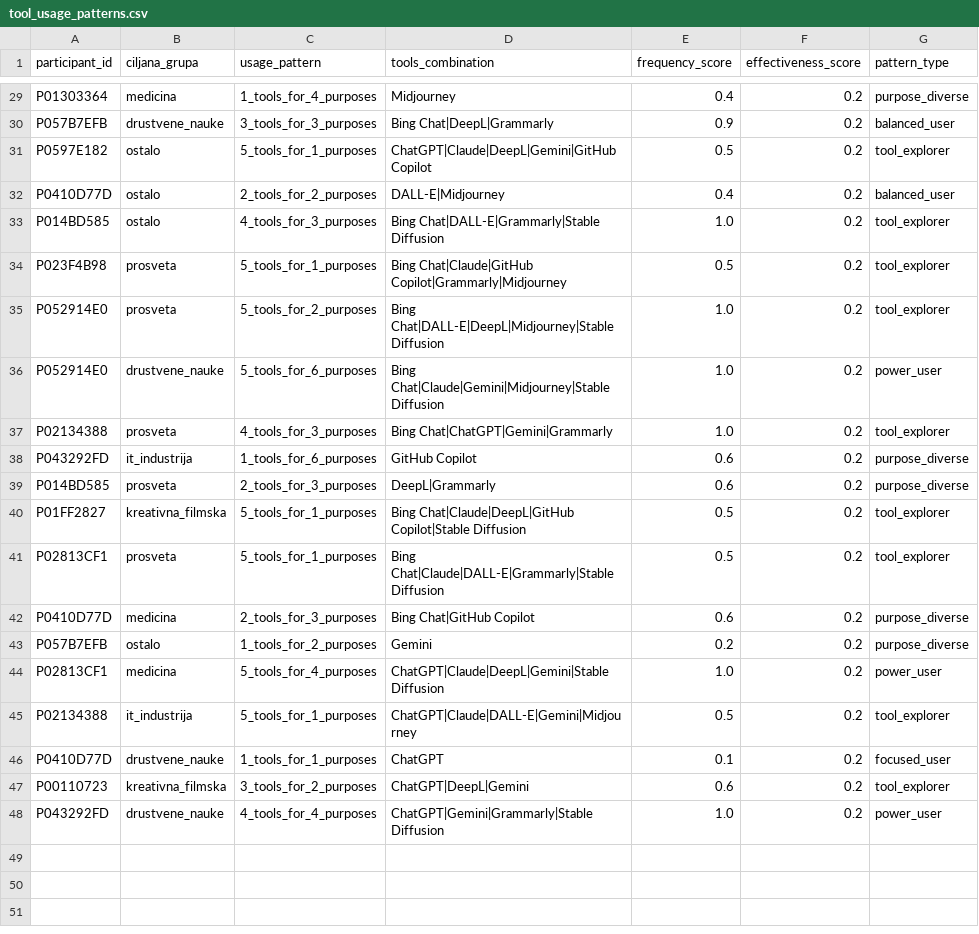
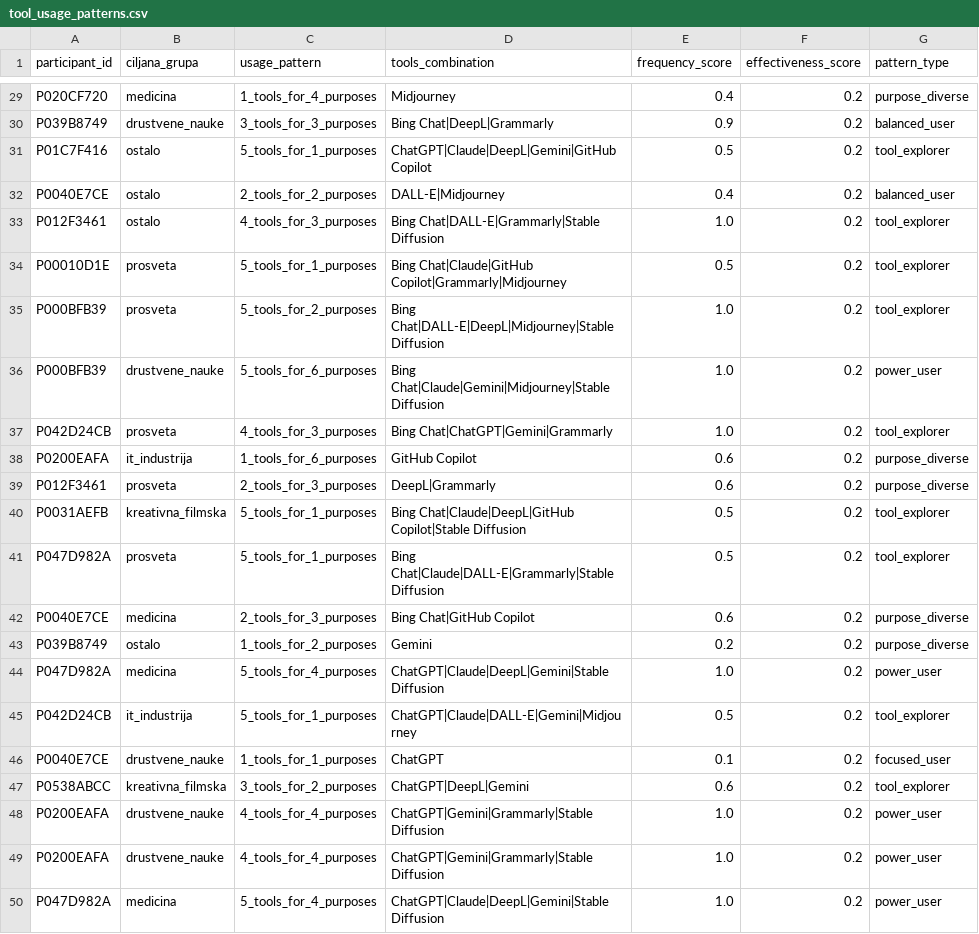
Before and after one commit to LazarDavidovic98/master-teza, a CSV file: anketa-sistem/data/tool_usage_patterns.csv, drawn as a sheet; only a part is shown, gaps mark what is left out; the diff covers the shown part only; the diff names each change by its address in the sheet, - before the commit and + after, or states it on an @@ line.

```diff
--- a/anketa-sistem/data/tool_usage_patterns.csv
+++ b/anketa-sistem/data/tool_usage_patterns.csv
-A29 (participant_id): P01303364
+A29 (participant_id): P020CF720
-A30 (participant_id): P057B7EFB
+A30 (participant_id): P039B8749
-A31 (participant_id): P0597E182
+A31 (participant_id): P01C7F416
-A32 (participant_id): P0410D77D
+A32 (participant_id): P0040E7CE
-A33 (participant_id): P014BD585
+A33 (participant_id): P012F3461
-A34 (participant_id): P023F4B98
+A34 (participant_id): P00010D1E
-A35:A36 (participant_id): P052914E0
+A35:A36 (participant_id): P000BFB39
-A37 (participant_id): P02134388
+A37 (participant_id): P042D24CB
-A38 (participant_id): P043292FD
+A38 (participant_id): P0200EAFA
-A39 (participant_id): P014BD585
+A39 (participant_id): P012F3461
-A40 (participant_id): P01FF2827
+A40 (participant_id): P0031AEFB
-A41 (participant_id): P02813CF1
+A41 (participant_id): P047D982A
-A42 (participant_id): P0410D77D
+A42 (participant_id): P0040E7CE
-A43 (participant_id): P057B7EFB
+A43 (participant_id): P039B8749
-A44 (participant_id): P02813CF1
+A44 (participant_id): P047D982A
-A45 (participant_id): P02134388
+A45 (participant_id): P042D24CB
-A46 (participant_id): P0410D77D
+A46 (participant_id): P0040E7CE
-A47 (participant_id): P00110723
+A47 (participant_id): P0538ABCC
-A48 (participant_id): P043292FD
+A48 (participant_id): P0200EAFA
+row 49: P0200EAFA | drustvene_nauke | 4_tools_for_4_purposes | ChatGPT|Gemini|Grammarly|Stable Diffusion | 1.0 | 0.2 | power_user
+row 50: P047D982A | medicina | 5_tools_for_4_purposes | ChatGPT|Claude|DeepL|Gemini|Stable Diffusion | 1.0 | 0.2 | power_user
```
Also changed, not shown: 27 edited cells elsewhere in this file, anketa-sistem/data/ai_knowledge.csv, anketa-sistem/data/quiz_responses.csv, 9 other files.
